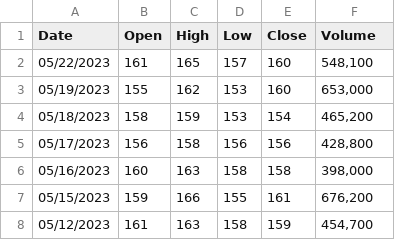
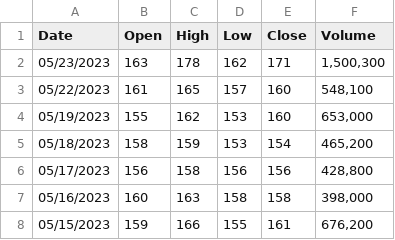
Before and after one commit to datvodinh/japan-stock-data-crawling, a CSV file: data/MarketWatch/7777.csv, drawn as a sheet; only a part is shown; the shorter side is filled out with more unchanged rows.

```diff
--- a/data/MarketWatch/7777.csv
+++ b/data/MarketWatch/7777.csv
@@ -1,2 +1,3 @@
 Date,Open,High,Low,Close,Volume
+05/23/2023,"163","178","162","171","1,500,300"
 05/22/2023,"161","165","157","160","548,100"
```
Also changed, not shown: 14 other files.
